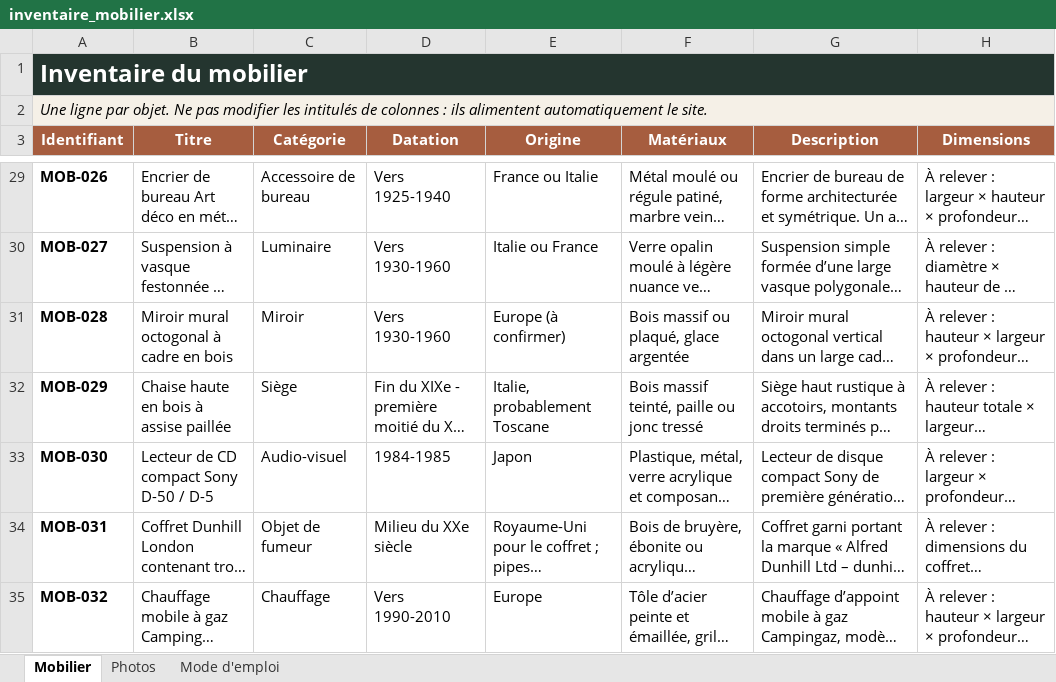
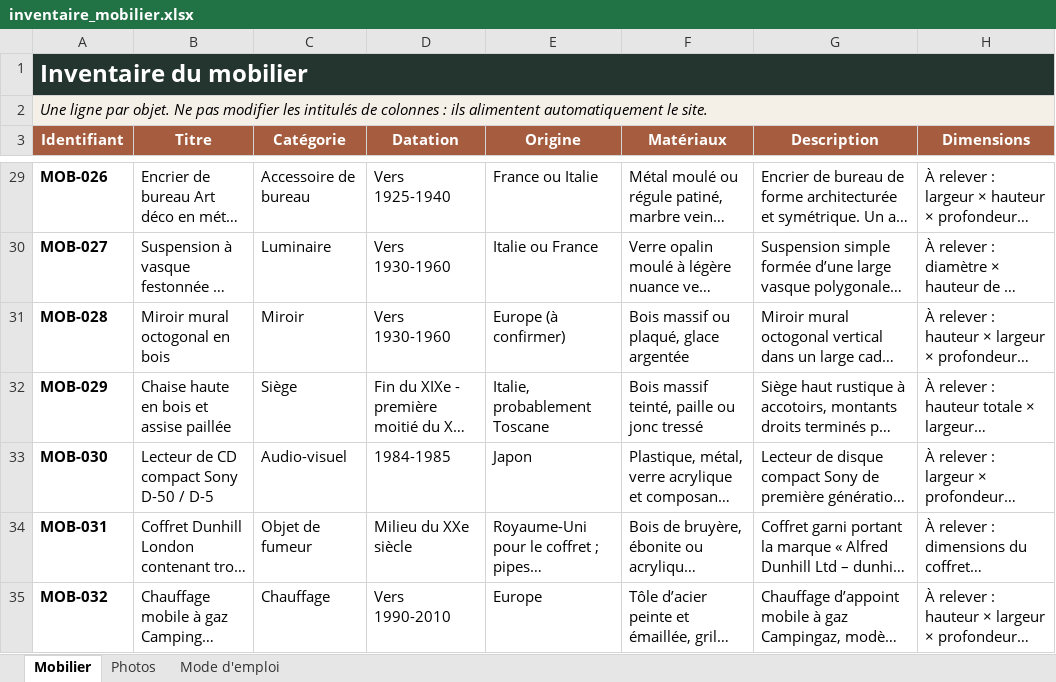
Before and after one commit to nicocoquet/emeleta, an Excel workbook: inventaire_mobilier.xlsx, sheet Mobilier, drawn as a sheet; only a part is shown, gaps mark what is left out; long unchanged cells end in …; values as stored, in another font and other column widths than the file's, no borders; table styles not drawn; the diff covers the shown part only; the diff names each change by its address in the sheet, - before the commit and + after, or states it on an @@ line.

Commit message:
Add files via upload

```diff
--- a/inventaire_mobilier.xlsx (sheet Mobilier)
+++ b/inventaire_mobilier.xlsx (sheet Mobilier)
-B31 (Titre): Miroir mural octogonal à cadre en bois
+B31 (Titre): Miroir mural octogonal en bois
-B32 (Titre): Chaise haute en bois à assise paillée
+B32 (Titre): Chaise haute en bois et assise paillée
```
Also changed, not shown: 10 edited cells elsewhere in this sheet.
